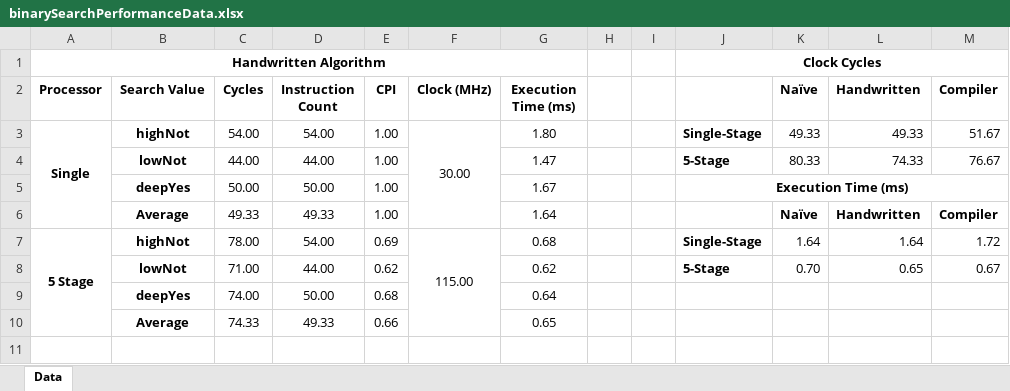
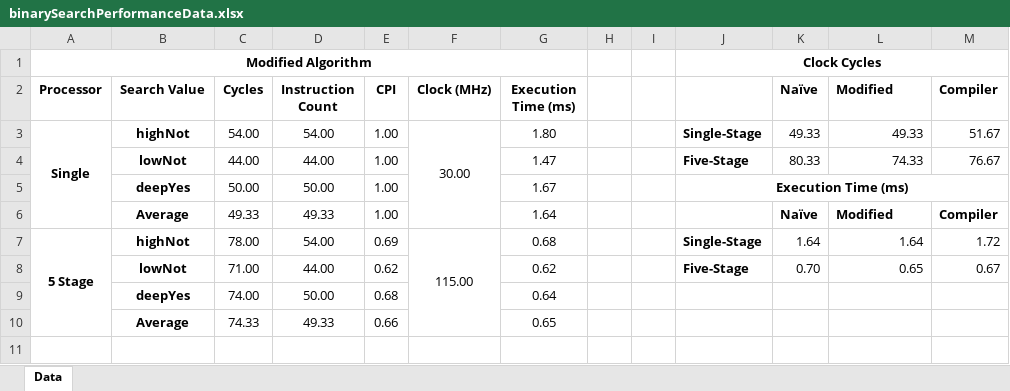
Before and after one commit to DBLAKESLEE/csc360-project, an Excel workbook: binary-search/PerformanceData/binarySearchPerformanceData.xlsx, sheet Data, drawn as a sheet; only a part is shown; values as stored, in another font and other column widths than the file's, no borders; charts and pictures not drawn; the diff names each change by its address in the sheet, - before the commit and + after, or states it on an @@ line.

Commit message:
Worked on binary search sections of final paper

```diff
--- a/binary-search/PerformanceData/binarySearchPerformanceData.xlsx (sheet Data)
+++ b/binary-search/PerformanceData/binarySearchPerformanceData.xlsx (sheet Data)
-A1 (Processor): Handwritten Algorithm
+A1 (Processor): Modified Algorithm
-L2: Handwritten
+L2: Modified
-J4: 5-Stage
+J4: Five-Stage
-L6 (Modified): Handwritten
+L6 (Modified): Modified
-J8: 5-Stage
+J8: Five-Stage
```
Also changed, not shown: charts or pictures, 6 other files.
